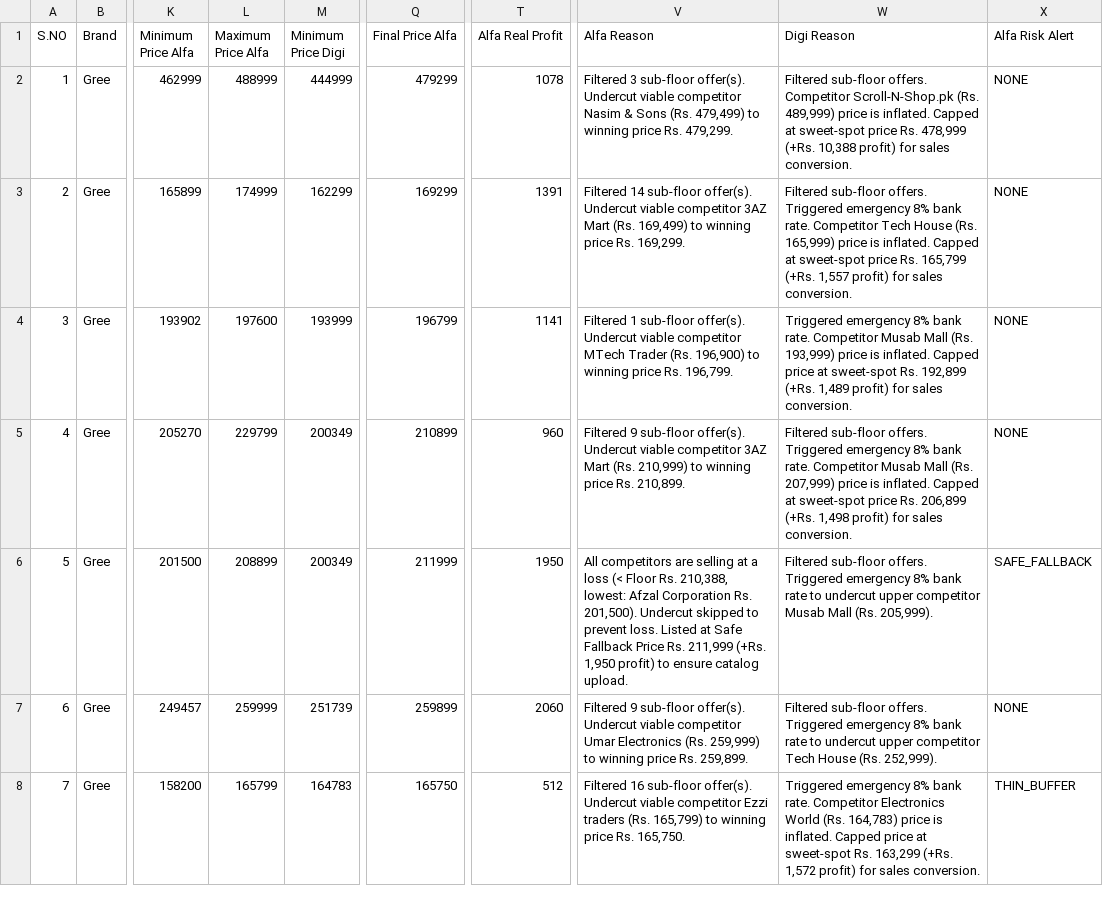
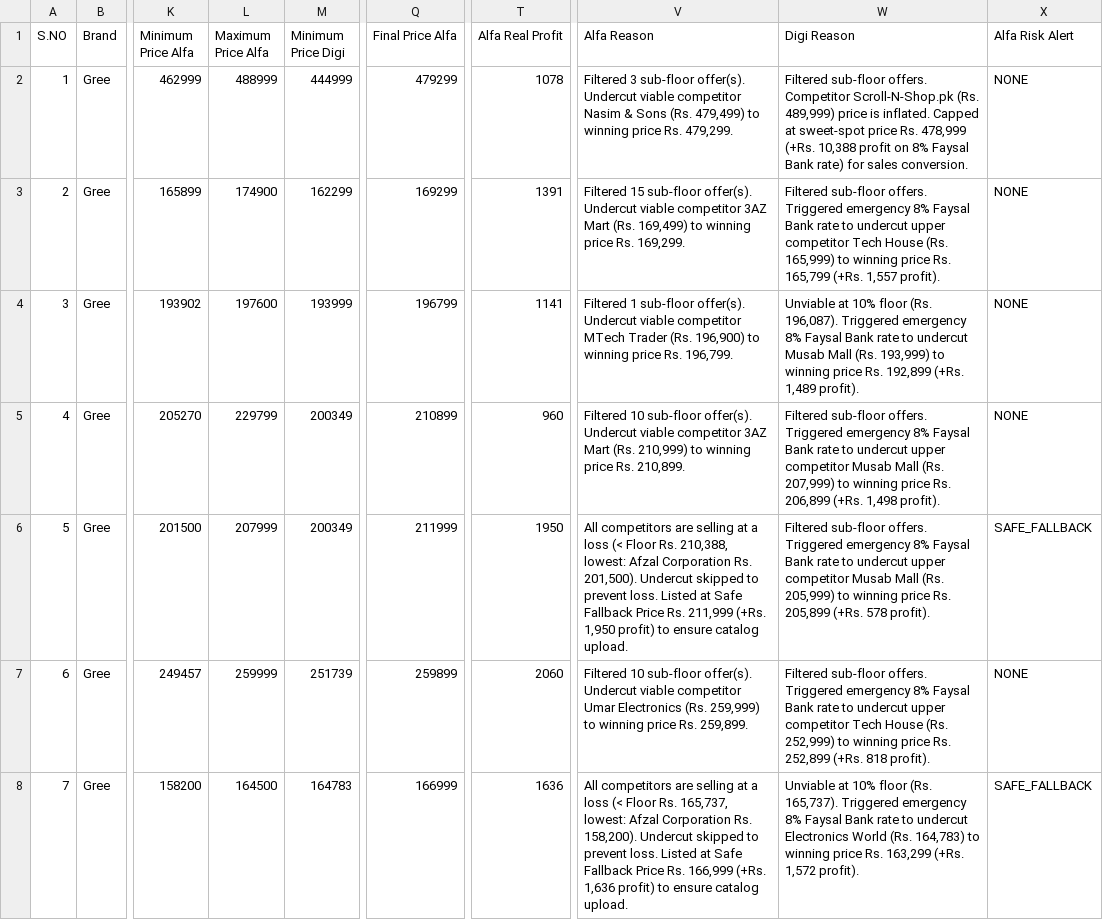
Before and after one commit to hassanwaheedali/dynamic-repricing-engine, a CSV file: final_repriced_uploaded_products.csv, drawn as a sheet; only a part is shown, gaps mark what is left out; the diff covers the shown part only; the diff names each change by its address in the sheet, - before the commit and + after, or states it on an @@ line.

Commit message:
feat(matcher): implement universal brand-agnostic dynamic model matching engine
- Replace hardcoded brands, colors, and capacity lists with structural heuristics
- Implement distributive token-run multi-variant expansion for compound/slash titles
- Protect brand model codes (HDG-201S, DWT-1165 PL) using catalog brand metadata
- Add strict cross-color and capacity collision isolation
- Pass brand metadata from ProductInput in pipeline.py
- Add comprehensive 18-case test suite in tests/test_matcher.py (78/78 project tests passing)

__UNDER TESTING PHASE___

```diff
--- a/final_repriced_uploaded_products.csv
+++ b/final_repriced_uploaded_products.csv
-W2 (Digi Reason): …(+Rs. 10,388 profit) for sales…
+W2 (Digi Reason): …(+Rs. 10,388 profit on 8% Faysal Bank rate) for sales…
-L3 (Maximum Price Alfa): 174999
+L3 (Maximum Price Alfa): 174900
-V3 (Alfa Reason): Filtered 14 sub-floor offer(s).…
+V3 (Alfa Reason): Filtered 15 sub-floor offer(s).…
-W3 (Digi Reason): …emergency 8% bank rate. Competitor Tech House (Rs. 165,999) price is inflated. Capped at sweet-spot price Rs. 165,799 (+Rs. 1,557 profit) for sales conversion.
+W3 (Digi Reason): …emergency 8% Faysal Bank rate to undercut upper competitor Tech House (Rs. 165,999) to winning price Rs. 165,799 (+Rs. 1,557 profit).
-W4 (Digi Reason): Triggered emergency 8% bank rate. Competitor Musab Mall (Rs. 193,999) price is inflated. Capped price at sweet-spot Rs. 192,899 (+Rs. 1,489 profit) for sales conversion.
+W4 (Digi Reason): Unviable at 10% floor (Rs. 196,087). Triggered emergency 8% Faysal Bank rate to undercut Musab Mall (Rs. 193,999) to winning price Rs. 192,899 (+Rs. 1,489 profit).
-V5 (Alfa Reason): Filtered 9 sub-floor offer(s).…
+V5 (Alfa Reason): Filtered 10 sub-floor offer(s).…
-W5 (Digi Reason): …emergency 8% bank rate. Competitor Musab Mall (Rs. 207,999) price is inflated. Capped at sweet-spot price Rs. 206,899 (+Rs. 1,498 profit) for sales conversion.
+W5 (Digi Reason): …emergency 8% Faysal Bank rate to undercut upper competitor Musab Mall (Rs. 207,999) to winning price Rs. 206,899 (+Rs. 1,498 profit).
-L6 (Maximum Price Alfa): 208899
+L6 (Maximum Price Alfa): 207999
-W6 (Digi Reason): …emergency 8% bank rate to undercut upper competitor Musab Mall (Rs. 205,999).
+W6 (Digi Reason): …emergency 8% Faysal Bank rate to undercut upper competitor Musab Mall (Rs. 205,999) to winning price Rs. 205,899 (+Rs. 578 profit).
-V7 (Alfa Reason): Filtered 9 sub-floor offer(s).…
+V7 (Alfa Reason): Filtered 10 sub-floor offer(s).…
-W7 (Digi Reason): …emergency 8% bank rate to undercut upper competitor Tech House (Rs. 252,999).
+W7 (Digi Reason): …emergency 8% Faysal Bank rate to undercut upper competitor Tech House (Rs. 252,999) to winning price Rs. 252,899 (+Rs. 818 profit).
-L8 (Maximum Price Alfa): 165799
+L8 (Maximum Price Alfa): 164500
-Q8 (Final Price Alfa): 165750
+Q8 (Final Price Alfa): 166999
-T8 (Alfa Real Profit): 512
+T8 (Alfa Real Profit): 1636
-V8 (Alfa Reason): Filtered 16 sub-floor offer(s). Undercut viable competitor Ezzi traders (Rs. 165,799) to winning price Rs. 165,750.
+V8 (Alfa Reason): All competitors are selling at a loss (< Floor Rs. 165,737, lowest: Afzal Corporation Rs. 158,200). Undercut skipped to prevent loss. Listed at Safe Fallback Price Rs. 166,999 (+Rs. 1,636 profit) to ensure catalog upload.
-W8 (Digi Reason): Triggered emergency 8% bank rate. Competitor Electronics World (Rs. 164,783) price is inflated. Capped price at sweet-spot Rs. 163,299 (+Rs. 1,572 profit) for sales conversion.
+W8 (Digi Reason): Unviable at 10% floor (Rs. 165,737). Triggered emergency 8% Faysal Bank rate to undercut Electronics World (Rs. 164,783) to winning price Rs. 163,299 (+Rs. 1,572 profit).
-X8 (Alfa Risk Alert): THIN_BUFFER
+X8 (Alfa Risk Alert): SAFE_FALLBACK
```
Also changed, not shown: 57 edited cells elsewhere in this file, 9 other files.
